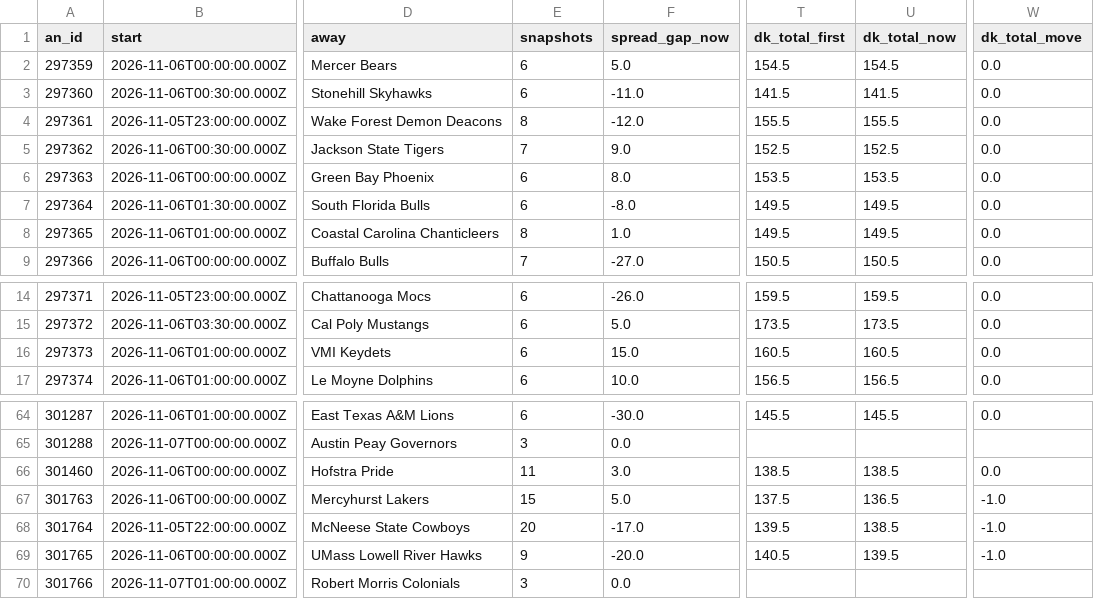
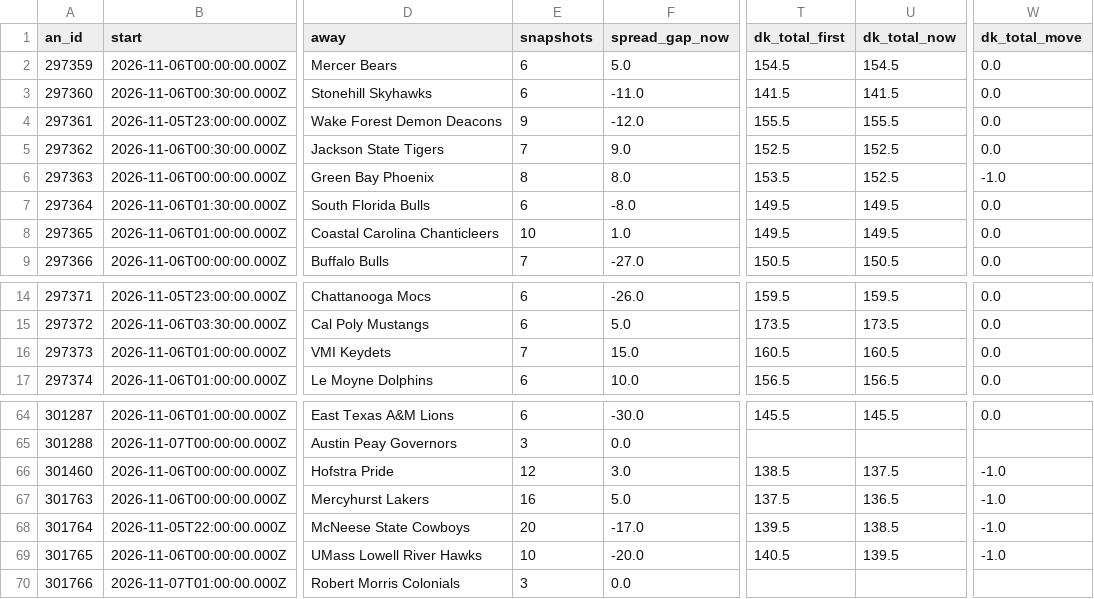
Before and after one commit to JeffreyD24/nba-mixed-model, a CSV file: sharp/live/ncaab/signals_2026-11-05.csv, drawn as a sheet; only a part is shown, gaps mark what is left out; the diff names each change by its address in the sheet, - before the commit and + after, or states it on an @@ line.

```diff
--- a/sharp/live/ncaab/signals_2026-11-05.csv
+++ b/sharp/live/ncaab/signals_2026-11-05.csv
-E4 (snapshots): 8
+E4 (snapshots): 9
-E6 (snapshots): 6
+E6 (snapshots): 8
-U6 (dk_total_now): 153.5
+U6 (dk_total_now): 152.5
-W6 (dk_total_move): 0.0
+W6 (dk_total_move): -1.0
-E8 (snapshots): 8
+E8 (snapshots): 10
-E16 (snapshots): 6
+E16 (snapshots): 7
-E66 (snapshots): 11
+E66 (snapshots): 12
-U66 (dk_total_now): 138.5
+U66 (dk_total_now): 137.5
-W66 (dk_total_move): 0.0
+W66 (dk_total_move): -1.0
-E67 (snapshots): 15
+E67 (snapshots): 16
-E69 (snapshots): 9
+E69 (snapshots): 10
```
Also changed, not shown: sharp/live/nba/2026-11-05.csv, sharp/live/ncaab/2026-11-05.csv, 7 other files.
